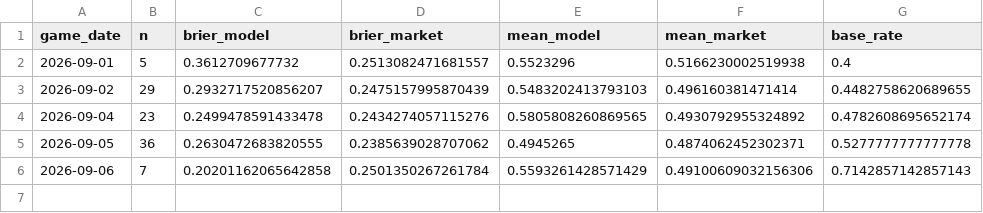
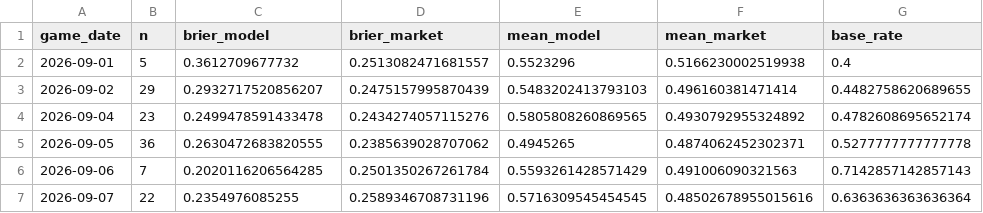
Before and after one commit to titan-trials/Base, a CSV file: cache/market_log.csv, drawn as a sheet.

```diff
--- a/cache/market_log.csv
+++ b/cache/market_log.csv
@@ -5,2 +5,3 @@ game_date,n,brier_model,brier_market,mean_model,mean_market,base_rate
 2026-09-05,36,0.2630472683820555,0.2385639028707062,0.4945265,0.4874062452302371,0.5277777777777778
-2026-09-06,7,0.20201162065642858,0.2501350267261784,0.5593261428571429,0.49100609032156306,0.7142857142857143
+2026-09-06,7,0.2020116206564285,0.2501350267261784,0.5593261428571429,0.491006090321563,0.7142857142857143
+2026-09-07,22,0.2354976085255,0.2589346708731196,0.5716309545454545,0.48502678955015616,0.6363636363636364
```
Also changed, not shown: cache/form_log.csv, cache/pitcher_scoring_log.csv, 5 other files.
